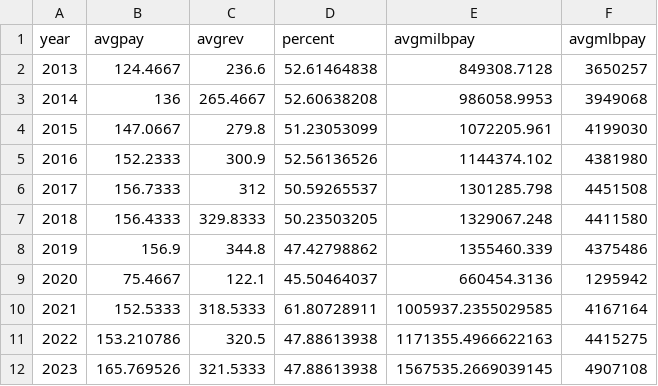
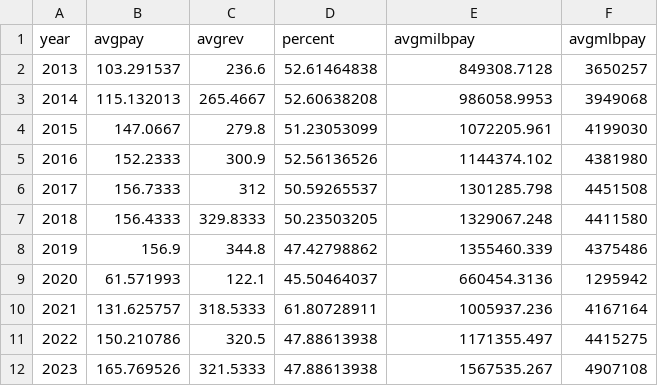
Before and after one commit to sammmmmmiller/MiLB-D3-Project, a CSV file: data/average_both.csv, drawn as a sheet.

```diff
--- a/data/average_both.csv
+++ b/data/average_both.csv
@@ -1,4 +1,4 @@
 year,avgpay,avgrev,percent,avgmilbpay,avgmlbpay
-2013,124.4667,236.6,52.61464838,849308.7128,3650257
-2014,136,265.4667,52.60638208,986058.9953,3949068
+2013,103.291537,236.6,52.61464838,849308.7128,3650257
+2014,115.132013,265.4667,52.60638208,986058.9953,3949068
 2015,147.0667,279.8,51.23053099,1072205.961,4199030
@@ -8,5 +8,5 @@ year,avgpay,avgrev,percent,avgmilbpay,avgmlbpay
 2019,156.9,344.8,47.42798862,1355460.339,4375486
-2020,75.4667,122.1,45.50464037,660454.3136,1295942
-2021,152.5333,318.5333,61.80728911,1005937.2355029585,4167164
-2022,153.210786,320.5,47.88613938,1171355.4966622163,4415275
-2023,165.769526,321.5333,47.88613938,1567535.2669039145,4907108
+2020,61.571993,122.1,45.50464037,660454.3136,1295942
+2021,131.625757,318.5333,61.80728911,1005937.236,4167164
+2022,150.210786,320.5,47.88613938,1171355.497,4415275
+2023,165.769526,321.5333,47.88613938,1567535.267,4907108
```
Also changed, not shown: data/Teams_Payroll.csv, data/Teams_Revenue.csv, 33 other files.
